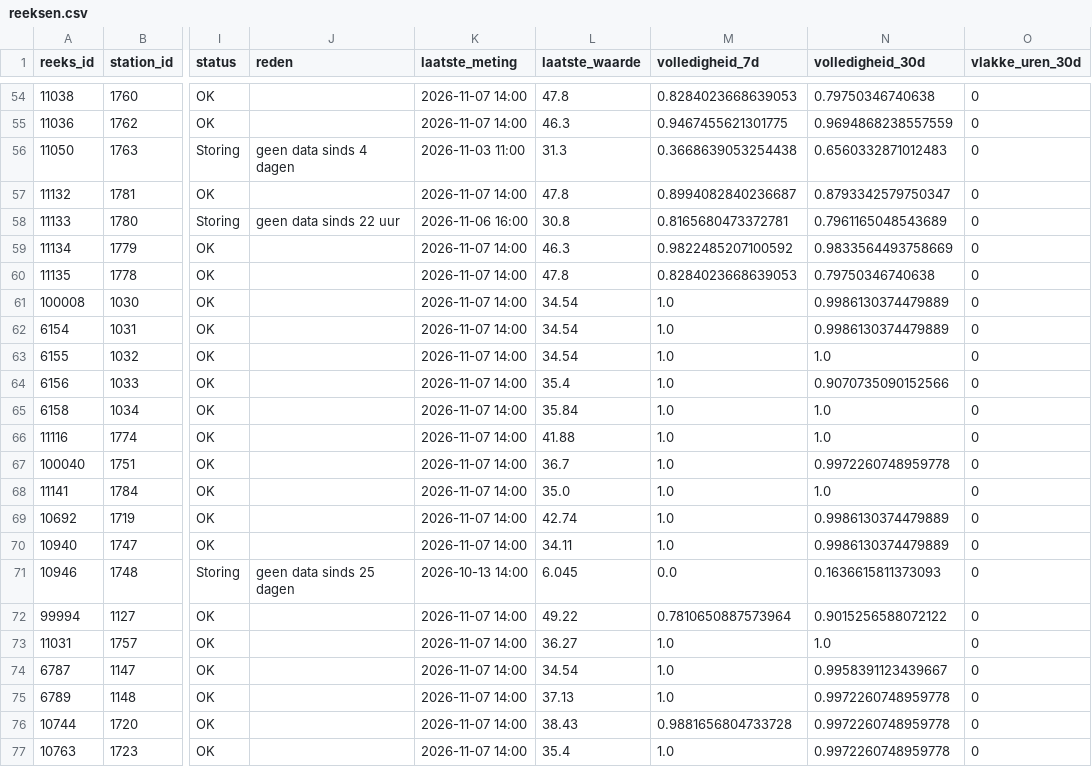
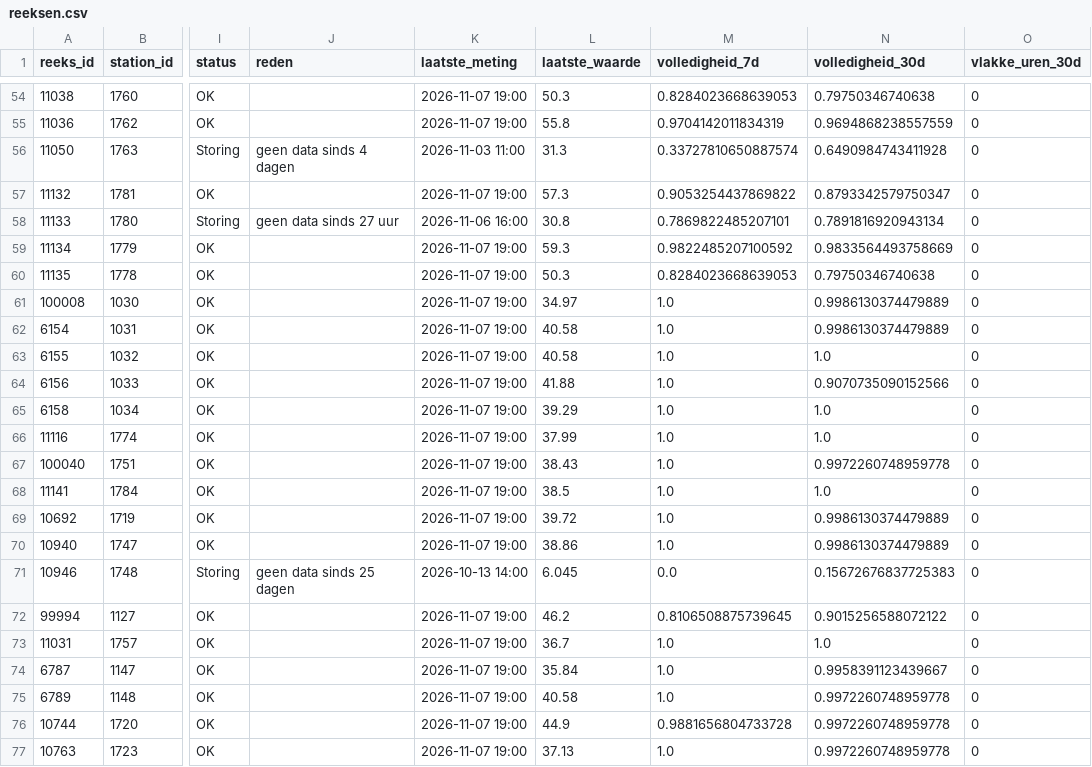
Before and after one commit to BadaninaAnna/luchtkwaliteit-antwerpen, a CSV file: data/powerbi/reeksen.csv, drawn as a sheet; only a part is shown, gaps mark what is left out; the diff covers the shown part only; the diff names each change by its address in the sheet, - before the commit and + after, or states it on an @@ line.

```diff
--- a/data/powerbi/reeksen.csv
+++ b/data/powerbi/reeksen.csv
-K54:K55 (laatste_meting): 2026-11-07 14:00
+K54:K55 (laatste_meting): 2026-11-07 19:00
-L54 (laatste_waarde): 47.8
+L54 (laatste_waarde): 50.3
-L55 (laatste_waarde): 46.3
+L55 (laatste_waarde): 55.8
-M55 (volledigheid_7d): 0.9467455621301775
+M55 (volledigheid_7d): 0.9704142011834319
-M56 (volledigheid_7d): 0.3668639053254438
+M56 (volledigheid_7d): 0.33727810650887574
-N56 (volledigheid_30d): 0.6560332871012483
+N56 (volledigheid_30d): 0.6490984743411928
-K57 (laatste_meting): 2026-11-07 14:00
+K57 (laatste_meting): 2026-11-07 19:00
-L57 (laatste_waarde): 47.8
+L57 (laatste_waarde): 57.3
-M57 (volledigheid_7d): 0.8994082840236687
+M57 (volledigheid_7d): 0.9053254437869822
-J58 (reden): geen data sinds 22 uur
+J58 (reden): geen data sinds 27 uur
-M58 (volledigheid_7d): 0.8165680473372781
+M58 (volledigheid_7d): 0.7869822485207101
-N58 (volledigheid_30d): 0.7961165048543689
+N58 (volledigheid_30d): 0.7891816920943134
-K59:K70 (laatste_meting): 2026-11-07 14:00
+K59:K70 (laatste_meting): 2026-11-07 19:00
-L59 (laatste_waarde): 46.3
+L59 (laatste_waarde): 59.3
-L60 (laatste_waarde): 47.8
+L60 (laatste_waarde): 50.3
-L61 (laatste_waarde): 34.54
+L61 (laatste_waarde): 34.97
-L62:L63 (laatste_waarde): 34.54
+L62:L63 (laatste_waarde): 40.58
-L64 (laatste_waarde): 35.4
+L64 (laatste_waarde): 41.88
-L65 (laatste_waarde): 35.84
+L65 (laatste_waarde): 39.29
-L66 (laatste_waarde): 41.88
+L66 (laatste_waarde): 37.99
-L67 (laatste_waarde): 36.7
+L67 (laatste_waarde): 38.43
-L68 (laatste_waarde): 35.0
+L68 (laatste_waarde): 38.5
-L69 (laatste_waarde): 42.74
+L69 (laatste_waarde): 39.72
-L70 (laatste_waarde): 34.11
+L70 (laatste_waarde): 38.86
-N71 (volledigheid_30d): 0.1636615811373093
+N71 (volledigheid_30d): 0.15672676837725383
-K72:K77 (laatste_meting): 2026-11-07 14:00
+K72:K77 (laatste_meting): 2026-11-07 19:00
-L72 (laatste_waarde): 49.22
+L72 (laatste_waarde): 46.2
-M72 (volledigheid_7d): 0.7810650887573964
+M72 (volledigheid_7d): 0.8106508875739645
-L73 (laatste_waarde): 36.27
+L73 (laatste_waarde): 36.7
-L74 (laatste_waarde): 34.54
+L74 (laatste_waarde): 35.84
-L75 (laatste_waarde): 37.13
+L75 (laatste_waarde): 40.58
-L76 (laatste_waarde): 38.43
+L76 (laatste_waarde): 44.9
-L77 (laatste_waarde): 35.4
+L77 (laatste_waarde): 37.13
```
Also changed, not shown: 120 edited cells elsewhere in this file, data/powerbi/jaarwaarden.csv, 4 other files.
